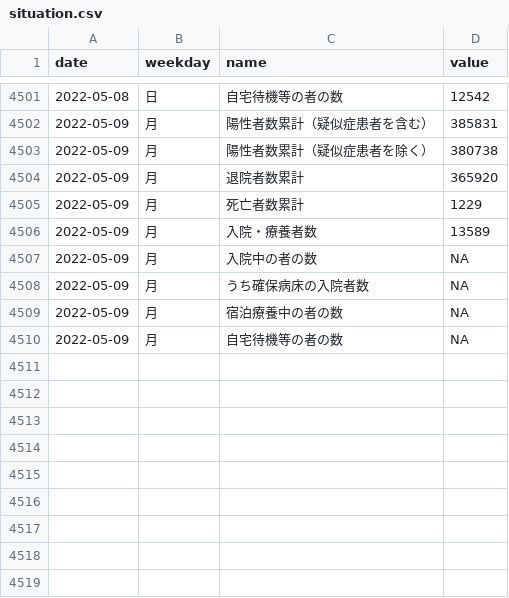
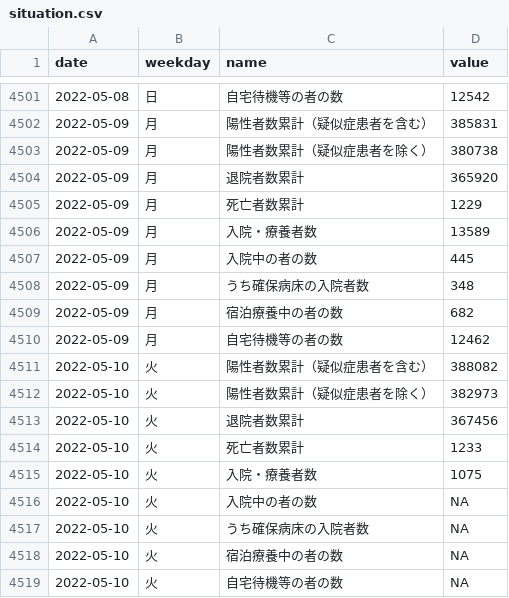
Before and after one commit to kzktmr/Covid19Dashboard, a CSV file: data/situation.csv, drawn as a sheet; only a part is shown, gaps mark what is left out.

Commit message:
Data updated

```diff
--- a/data/situation.csv
+++ b/data/situation.csv
@@ -4506,5 +4506,14 @@ date,weekday,name,value
 2022-05-09,月,入院・療養者数,13589
-2022-05-09,月,入院中の者の数,NA
-2022-05-09,月,うち確保病床の入院者数,NA
-2022-05-09,月,宿泊療養中の者の数,NA
-2022-05-09,月,自宅待機等の者の数,NA
+2022-05-09,月,入院中の者の数,445
+2022-05-09,月,うち確保病床の入院者数,348
+2022-05-09,月,宿泊療養中の者の数,682
+2022-05-09,月,自宅待機等の者の数,12462
+2022-05-10,火,陽性者数累計（疑似症患者を含む）,388082
+2022-05-10,火,陽性者数累計（疑似症患者を除く）,382973
+2022-05-10,火,退院者数累計,367456
+2022-05-10,火,死亡者数累計,1233
+2022-05-10,火,入院・療養者数,1075
+2022-05-10,火,入院中の者の数,NA
+2022-05-10,火,うち確保病床の入院者数,NA
+2022-05-10,火,宿泊療養中の者の数,NA
+2022-05-10,火,自宅待機等の者の数,NA
```
Also changed, not shown: data/inspection.csv, data/newlycases.csv.
